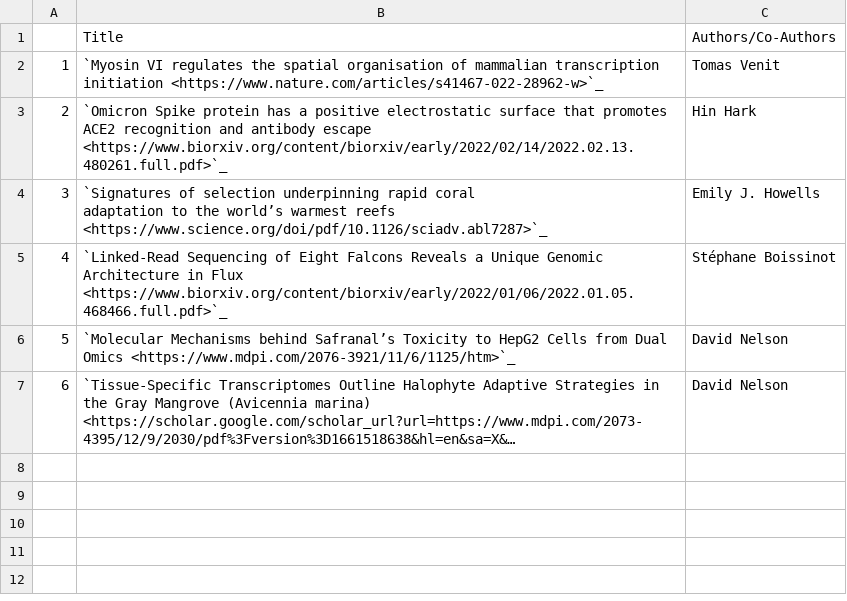
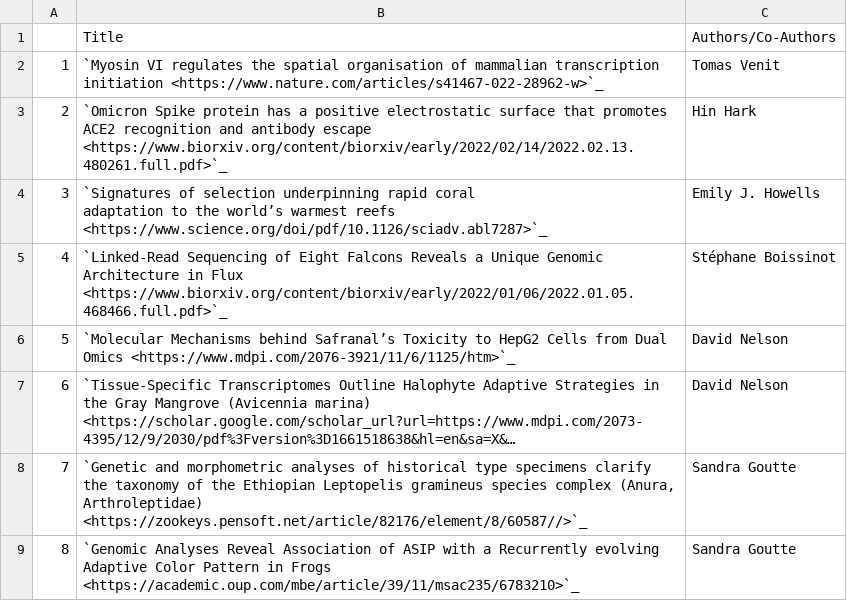
Before and after one commit to NYUAD-CRC/crc-docs, a CSV file: source/hpc/research/data/cgsb-2022.csv, drawn as a sheet; long unchanged cells end in …; the diff names each change by its address in the sheet, - before the commit and + after, or states it on an @@ line.

```diff
--- a/source/hpc/research/data/cgsb-2022.csv
+++ b/source/hpc/research/data/cgsb-2022.csv
+row 8: 7 | `Genetic and morphometric analyses of historical type specimens clarify the taxonomy of the Ethiopian Leptopelis gramineus species complex (Anura, Arthroleptidae) <https://zookeys.pensoft.net/article/82176/element/8/60587//>`_ | Sandra Goutte
+row 9: 8 | `Genomic Analyses Reveal Association of ASIP with a Recurrently evolving Adaptive Color Pattern in Frogs <https://academic.oup.com/mbe/article/39/11/msac235/6783210>`_ | Sandra Goutte
```
Also changed, not shown: source/hpc/research/data/cgsb-2021.csv, source/hpc/research/data/chemistry-2024.csv, 15 other files.
